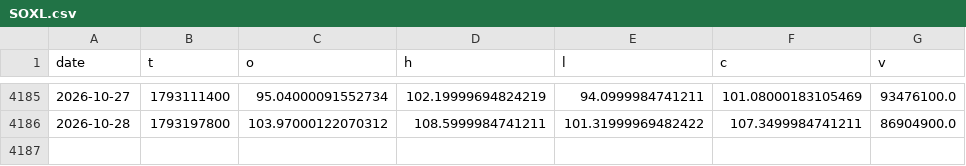
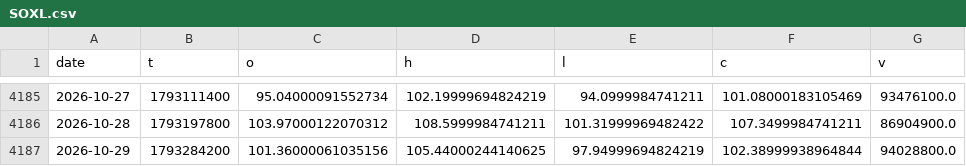
Before and after one commit to morningstarlove/carrygate, a CSV file: data/etf/SOXL.csv, drawn as a sheet; only a part is shown, gaps mark what is left out.

```diff
--- a/data/etf/SOXL.csv
+++ b/data/etf/SOXL.csv
@@ -4186 +4186,2 @@ date,t,o,h,l,c,v
 2026-10-28,1793197800,103.97000122070312,108.5999984741211,101.31999969482422,107.3499984741211,86904900.0
+2026-10-29,1793284200,101.36000061035156,105.44000244140625,97.94999694824219,102.38999938964844,94028800.0
```
Also changed, not shown: data/etf/EFA.csv, data/etf/GLD.csv, 39 other files.
